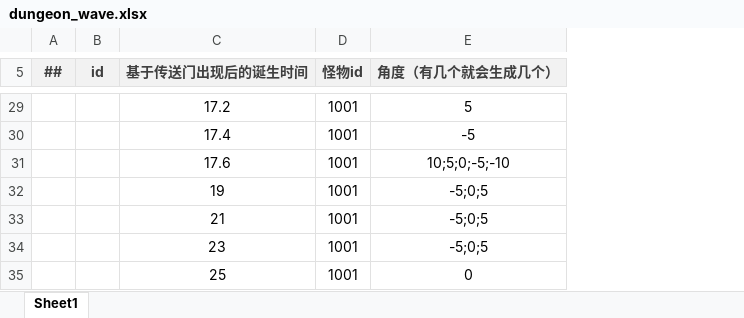
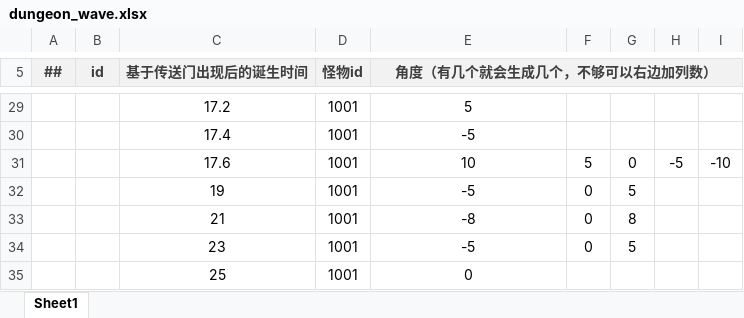
Before and after one commit to BroochWu/ZiStar, an Excel workbook: _ConfigExcels/Datas/dungeon_wave.xlsx, sheet Sheet1, drawn as a sheet; only a part is shown, gaps mark what is left out; values as stored, in another font and other column widths than the file's, no borders; the diff covers the shown part only; the diff names each change by its address in the sheet, - before the commit and + after, or states it on an @@ line.

```diff
--- a/_ConfigExcels/Datas/dungeon_wave.xlsx (sheet Sheet1)
+++ b/_ConfigExcels/Datas/dungeon_wave.xlsx (sheet Sheet1)
+column F, rows 31-34: 5 | 0 | 0 | 0
+column G, rows 31-34: 0 | 5 | 8 | 5
+column H, row 31: -5
+column I, row 31: -10
-E5: 角度（有几个就会生成几个）
+E5: 角度（有几个就会生成几个，不够可以右边加列数）
+E5:I5 merged
-E31 (角度（有几个就会生成几个，不够可以右边加列数）): 10;5;0;-5;-10
+E31 (角度（有几个就会生成几个，不够可以右边加列数）): 10
-E32 (角度（有几个就会生成几个，不够可以右边加列数）): -5;0;5
+E32 (角度（有几个就会生成几个，不够可以右边加列数）): -5
-E33 (角度（有几个就会生成几个，不够可以右边加列数）): -5;0;5
+E33 (角度（有几个就会生成几个，不够可以右边加列数）): -8
-E34 (角度（有几个就会生成几个，不够可以右边加列数）): -5;0;5
+E34 (角度（有几个就会生成几个，不够可以右边加列数）): -5
```
Also changed, not shown: 10 edited cells and merged cells elsewhere in this sheet, _ConfigExcels/Datas/__beans__.xlsx, 1 other file.
